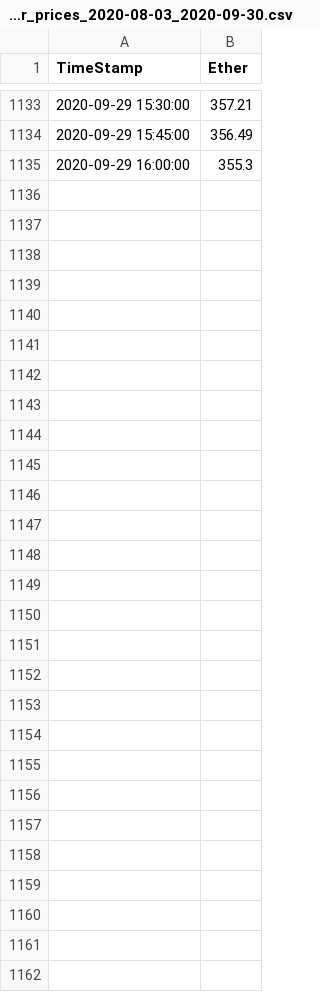
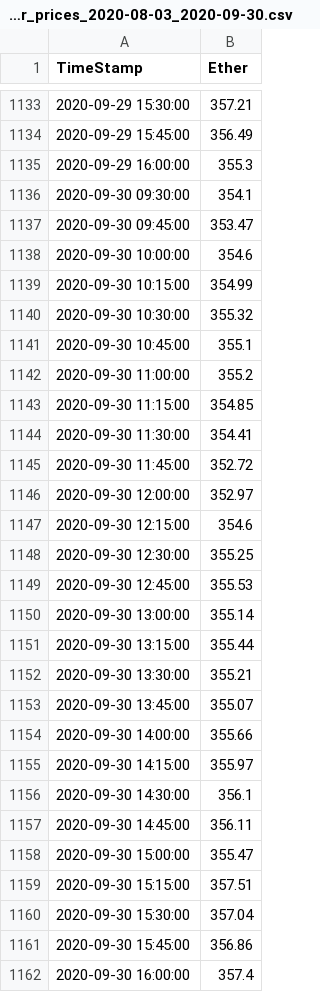
Before and after one commit to raunak8016/FTS_Forecasting, a CSV file: ProcessedCSVData/Ether_prices_2020-08-03_2020-09-30.csv, drawn as a sheet; only a part is shown, gaps mark what is left out; the diff names each change by its address in the sheet, - before the commit and + after, or states it on an @@ line.

```diff
--- a/ProcessedCSVData/Ether_prices_2020-08-03_2020-09-30.csv
+++ b/ProcessedCSVData/Ether_prices_2020-08-03_2020-09-30.csv
+row 1136: 2020-09-30 09:30:00 | 354.1
+row 1137: 2020-09-30 09:45:00 | 353.47
+row 1138: 2020-09-30 10:00:00 | 354.6
+row 1139: 2020-09-30 10:15:00 | 354.99
+row 1140: 2020-09-30 10:30:00 | 355.32
+row 1141: 2020-09-30 10:45:00 | 355.1
+row 1142: 2020-09-30 11:00:00 | 355.2
+row 1143: 2020-09-30 11:15:00 | 354.85
+row 1144: 2020-09-30 11:30:00 | 354.41
+row 1145: 2020-09-30 11:45:00 | 352.72
+row 1146: 2020-09-30 12:00:00 | 352.97
+row 1147: 2020-09-30 12:15:00 | 354.6
+row 1148: 2020-09-30 12:30:00 | 355.25
+row 1149: 2020-09-30 12:45:00 | 355.53
+row 1150: 2020-09-30 13:00:00 | 355.14
+row 1151: 2020-09-30 13:15:00 | 355.44
+row 1152: 2020-09-30 13:30:00 | 355.21
+row 1153: 2020-09-30 13:45:00 | 355.07
+row 1154: 2020-09-30 14:00:00 | 355.66
+row 1155: 2020-09-30 14:15:00 | 355.97
+row 1156: 2020-09-30 14:30:00 | 356.1
+row 1157: 2020-09-30 14:45:00 | 356.11
+row 1158: 2020-09-30 15:00:00 | 355.47
+row 1159: 2020-09-30 15:15:00 | 357.51
+row 1160: 2020-09-30 15:30:00 | 357.04
+row 1161: 2020-09-30 15:45:00 | 356.86
+row 1162: 2020-09-30 16:00:00 | 357.4
```
Also changed, not shown: ProcessedCSVData/WHEAT_prices_2020-08-03_2020-09-30.csv, 9 other files.
